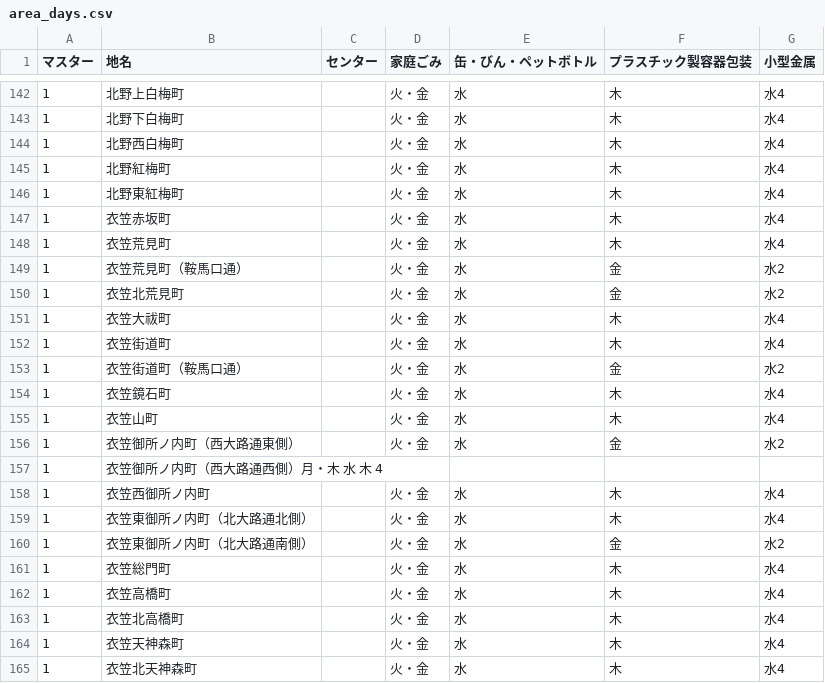
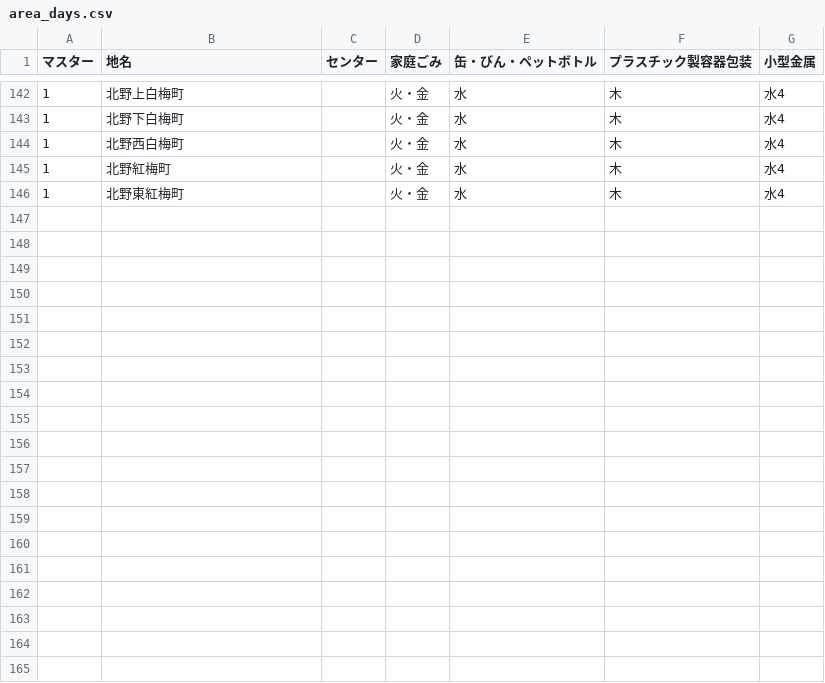
Before and after one commit to ofuku3f/5374osaka.github.com, a CSV file: data/area_days.csv, drawn as a sheet; only a part is shown, gaps mark what is left out; the diff covers the shown part only; the diff names each change by its address in the sheet, - before the commit and + after, or states it on an @@ line.

Commit message:
Update area_days.csv

```diff
--- a/data/area_days.csv
+++ b/data/area_days.csv
-row 147: 1 | 衣笠赤坂町 |  | 火・金 | 水 | 木 | 水4
-row 148: 1 | 衣笠荒見町 |  | 火・金 | 水 | 木 | 水4
-row 149: 1 | 衣笠荒見町（鞍馬口通） |  | 火・金 | 水 | 金 | 水2
-row 150: 1 | 衣笠北荒見町 |  | 火・金 | 水 | 金 | 水2
-row 151: 1 | 衣笠大祓町 |  | 火・金 | 水 | 木 | 水4
-row 152: 1 | 衣笠街道町 |  | 火・金 | 水 | 木 | 水4
-row 153: 1 | 衣笠街道町（鞍馬口通） |  | 火・金 | 水 | 金 | 水2
-row 154: 1 | 衣笠鏡石町 |  | 火・金 | 水 | 木 | 水4
-row 155: 1 | 衣笠山町 |  | 火・金 | 水 | 木 | 水4
-row 156: 1 | 衣笠御所ノ内町（西大路通東側） |  | 火・金 | 水 | 金 | 水2
-row 157: 1 | 衣笠御所ノ内町（西大路通西側）月・木 水 木 4
-row 158: 1 | 衣笠西御所ノ内町 |  | 火・金 | 水 | 木 | 水4
-row 159: 1 | 衣笠東御所ノ内町（北大路通北側） |  | 火・金 | 水 | 木 | 水4
-row 160: 1 | 衣笠東御所ノ内町（北大路通南側） |  | 火・金 | 水 | 金 | 水2
-row 161: 1 | 衣笠総門町 |  | 火・金 | 水 | 木 | 水4
-row 162: 1 | 衣笠高橋町 |  | 火・金 | 水 | 木 | 水4
-row 163: 1 | 衣笠北高橋町 |  | 火・金 | 水 | 木 | 水4
-row 164: 1 | 衣笠天神森町 |  | 火・金 | 水 | 木 | 水4
-row 165: 1 | 衣笠北天神森町 |  | 火・金 | 水 | 木 | 水4
```
Also changed, not shown: 10 removed rows elsewhere in this file.
